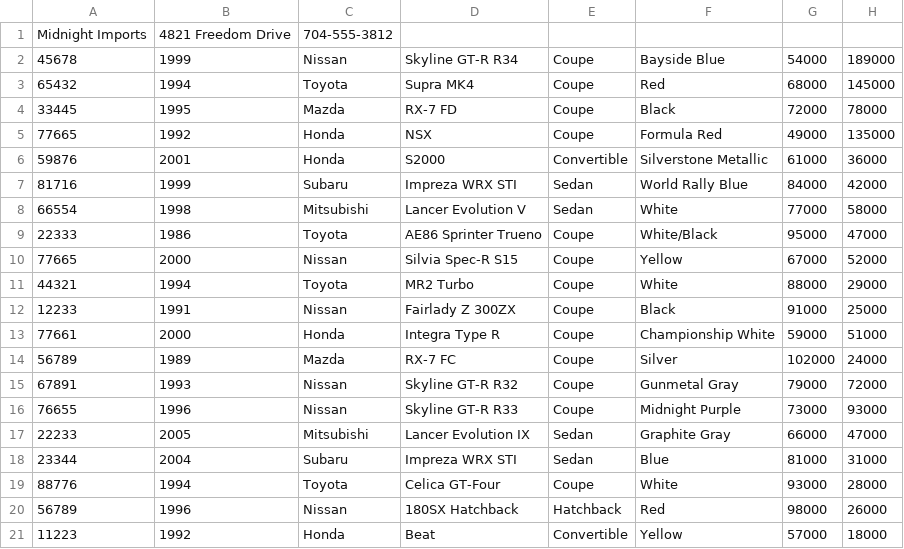
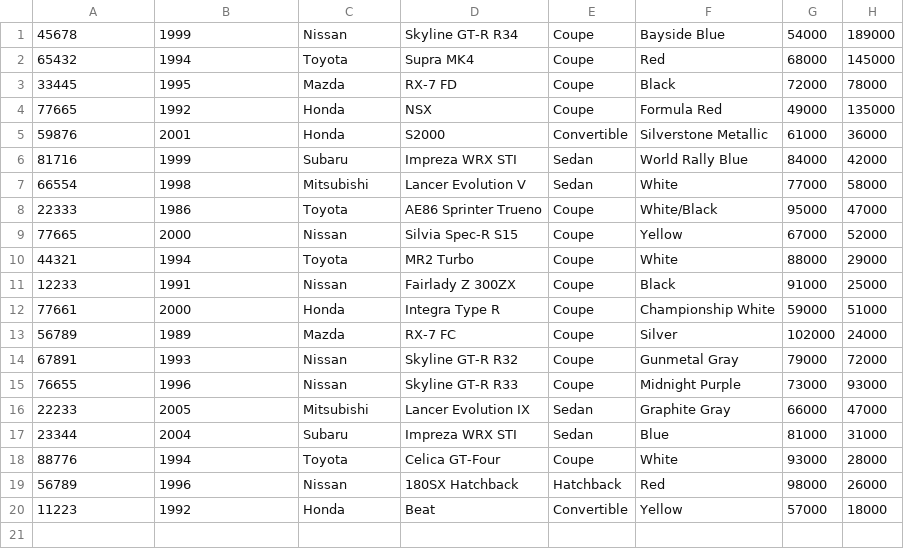
Before and after one commit to MichaelTS2001/VehicleDealership, a CSV file: src/main/resources/Vehicles.csv, drawn as a sheet.

```diff
--- a/src/main/resources/Vehicles.csv
+++ b/src/main/resources/Vehicles.csv
@@ -1,2 +1 @@
-Midnight Imports|4821 Freedom Drive|704-555-3812
 45678|1999|Nissan|Skyline GT-R R34|Coupe|Bayside Blue|54000|189000
```
Also changed, not shown: 2 other files.
